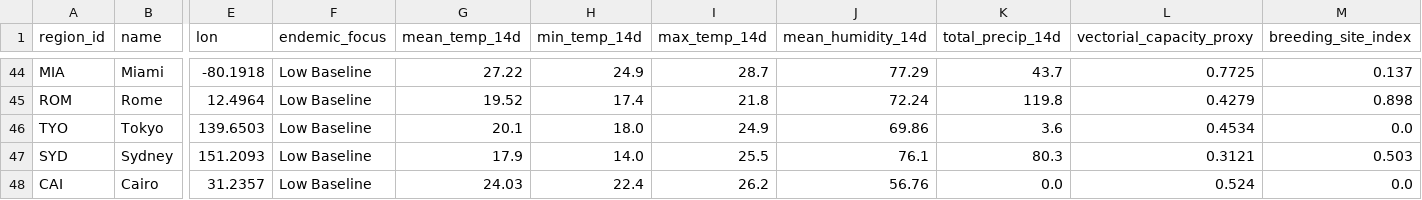
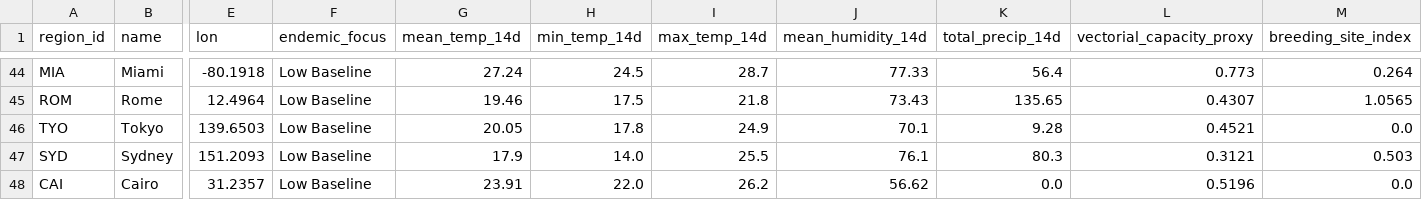
Before and after one commit to Rohith-888-destroyer/BioWeather, a CSV file: data/processed/features_latest.csv, drawn as a sheet; only a part is shown, gaps mark what is left out; the diff covers the shown part only; the diff names each change by its address in the sheet, - before the commit and + after, or states it on an @@ line.

```diff
--- a/data/processed/features_latest.csv
+++ b/data/processed/features_latest.csv
-G44 (mean_temp_14d): 27.22
+G44 (mean_temp_14d): 27.24
-H44 (min_temp_14d): 24.9
+H44 (min_temp_14d): 24.5
-J44 (mean_humidity_14d): 77.29
+J44 (mean_humidity_14d): 77.33
-K44 (total_precip_14d): 43.7
+K44 (total_precip_14d): 56.4
-L44 (vectorial_capacity_proxy): 0.7725
+L44 (vectorial_capacity_proxy): 0.773
-M44 (breeding_site_index): 0.137
+M44 (breeding_site_index): 0.264
-G45 (mean_temp_14d): 19.52
+G45 (mean_temp_14d): 19.46
-H45 (min_temp_14d): 17.4
+H45 (min_temp_14d): 17.5
-J45 (mean_humidity_14d): 72.24
+J45 (mean_humidity_14d): 73.43
-K45 (total_precip_14d): 119.8
+K45 (total_precip_14d): 135.65
-L45 (vectorial_capacity_proxy): 0.4279
+L45 (vectorial_capacity_proxy): 0.4307
-M45 (breeding_site_index): 0.898
+M45 (breeding_site_index): 1.0565
-G46 (mean_temp_14d): 20.1
+G46 (mean_temp_14d): 20.05
-H46 (min_temp_14d): 18.0
+H46 (min_temp_14d): 17.8
-J46 (mean_humidity_14d): 69.86
+J46 (mean_humidity_14d): 70.1
-K46 (total_precip_14d): 3.6
+K46 (total_precip_14d): 9.28
-L46 (vectorial_capacity_proxy): 0.4534
+L46 (vectorial_capacity_proxy): 0.4521
-G48 (mean_temp_14d): 24.03
+G48 (mean_temp_14d): 23.91
-H48 (min_temp_14d): 22.4
+H48 (min_temp_14d): 22.0
-J48 (mean_humidity_14d): 56.76
+J48 (mean_humidity_14d): 56.62
-L48 (vectorial_capacity_proxy): 0.524
+L48 (vectorial_capacity_proxy): 0.5196
```
Also changed, not shown: 59 edited cells elsewhere in this file, data/processed/risk_predictions.csv, 7 other files.
